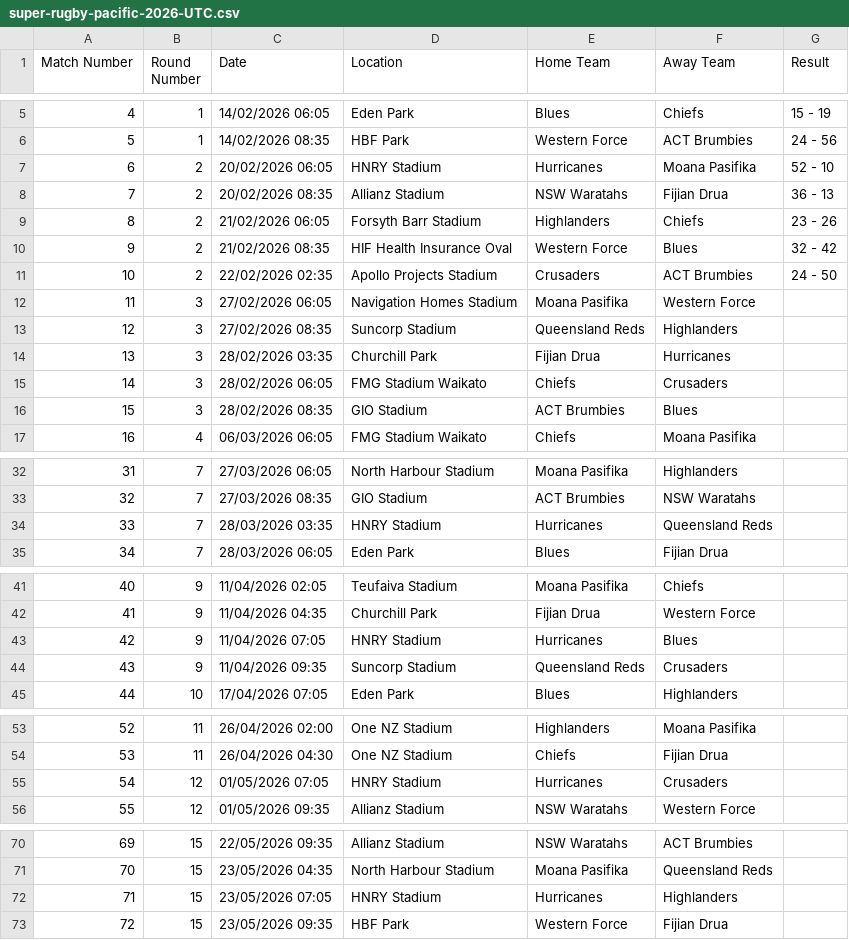
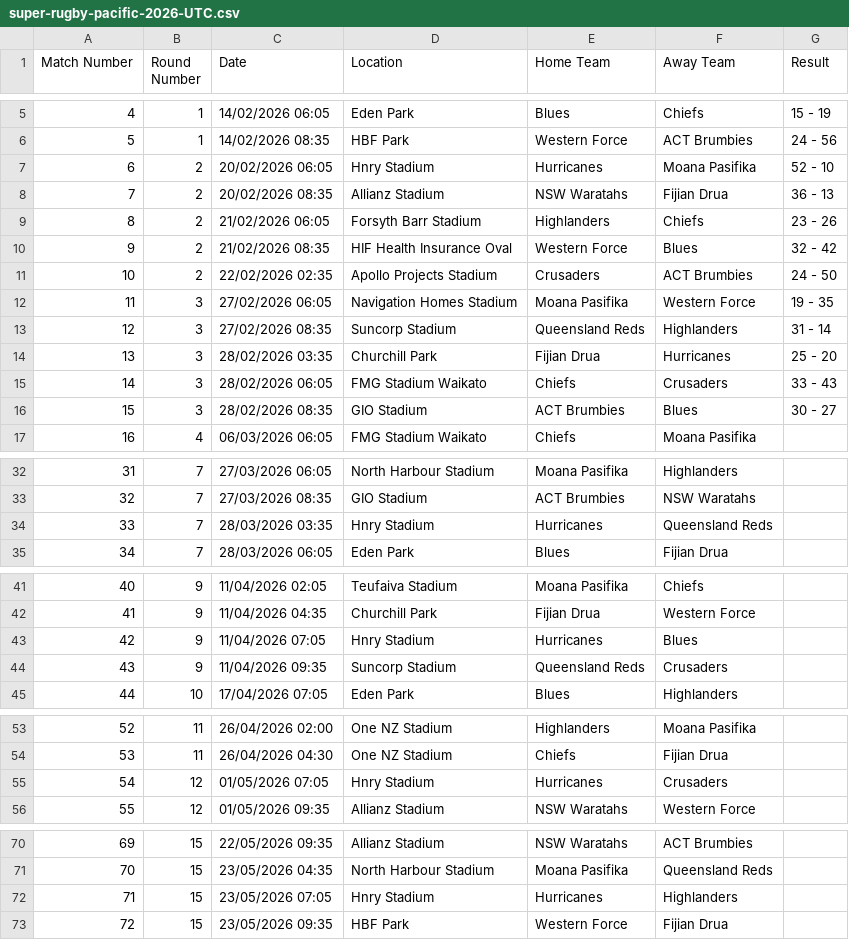
Before and after one commit to octonion/rugby, a CSV file: super_rugby/csv/super-rugby-pacific-2026-UTC.csv, drawn as a sheet; only a part is shown, gaps mark what is left out.

```diff
--- a/super_rugby/csv/super-rugby-pacific-2026-UTC.csv
+++ b/super_rugby/csv/super-rugby-pacific-2026-UTC.csv
@@ -6,3 +6,3 @@ Match Number,Round Number,Date,Location,Home Team,Away Team,Result
 5,1,14/02/2026 08:35,HBF Park,Western Force,ACT Brumbies,24 - 56
-6,2,20/02/2026 06:05,HNRY Stadium,Hurricanes,Moana Pasifika,52 - 10
+6,2,20/02/2026 06:05,Hnry Stadium,Hurricanes,Moana Pasifika,52 - 10
 7,2,20/02/2026 08:35,Allianz Stadium,NSW Waratahs,Fijian Drua,36 - 13
@@ -11,7 +11,7 @@ Match Number,Round Number,Date,Location,Home Team,Away Team,Result
 10,2,22/02/2026 02:35,Apollo Projects Stadium,Crusaders,ACT Brumbies,24 - 50
-11,3,27/02/2026 06:05,Navigation Homes Stadium,Moana Pasifika,Western Force,
-12,3,27/02/2026 08:35,Suncorp Stadium,Queensland Reds,Highlanders,
-13,3,28/02/2026 03:35,Churchill Park,Fijian Drua,Hurricanes,
-14,3,28/02/2026 06:05,FMG Stadium Waikato,Chiefs,Crusaders,
-15,3,28/02/2026 08:35,GIO Stadium,ACT Brumbies,Blues,
+11,3,27/02/2026 06:05,Navigation Homes Stadium,Moana Pasifika,Western Force,19 - 35
+12,3,27/02/2026 08:35,Suncorp Stadium,Queensland Reds,Highlanders,31 - 14
+13,3,28/02/2026 03:35,Churchill Park,Fijian Drua,Hurricanes,25 - 20
+14,3,28/02/2026 06:05,FMG Stadium Waikato,Chiefs,Crusaders,33 - 43
+15,3,28/02/2026 08:35,GIO Stadium,ACT Brumbies,Blues,30 - 27
 16,4,06/03/2026 06:05,FMG Stadium Waikato,Chiefs,Moana Pasifika,
@@ -33,3 +33,3 @@ Match Number,Round Number,Date,Location,Home Team,Away Team,Result
 32,7,27/03/2026 08:35,GIO Stadium,ACT Brumbies,NSW Waratahs,
-33,7,28/03/2026 03:35,HNRY Stadium,Hurricanes,Queensland Reds,
+33,7,28/03/2026 03:35,Hnry Stadium,Hurricanes,Queensland Reds,
 34,7,28/03/2026 06:05,Eden Park,Blues,Fijian Drua,
@@ -42,3 +42,3 @@ Match Number,Round Number,Date,Location,Home Team,Away Team,Result
 41,9,11/04/2026 04:35,Churchill Park,Fijian Drua,Western Force,
-42,9,11/04/2026 07:05,HNRY Stadium,Hurricanes,Blues,
+42,9,11/04/2026 07:05,Hnry Stadium,Hurricanes,Blues,
 43,9,11/04/2026 09:35,Suncorp Stadium,Queensland Reds,Crusaders,
@@ -54,3 +54,3 @@ Match Number,Round Number,Date,Location,Home Team,Away Team,Result
 53,11,26/04/2026 04:30,One NZ Stadium,Chiefs,Fijian Drua,
-54,12,01/05/2026 07:05,HNRY Stadium,Hurricanes,Crusaders,
+54,12,01/05/2026 07:05,Hnry Stadium,Hurricanes,Crusaders,
 55,12,01/05/2026 09:35,Allianz Stadium,NSW Waratahs,Western Force,
@@ -71,3 +71,3 @@ Match Number,Round Number,Date,Location,Home Team,Away Team,Result
 70,15,23/05/2026 04:35,North Harbour Stadium,Moana Pasifika,Queensland Reds,
-71,15,23/05/2026 07:05,HNRY Stadium,Hurricanes,Highlanders,
+71,15,23/05/2026 07:05,Hnry Stadium,Hurricanes,Highlanders,
 72,15,23/05/2026 09:35,HBF Park,Western Force,Fijian Drua,
```
Also changed, not shown: super_rugby/sos/current_ranking.csv, super_rugby/sos/predictions.csv, 3 other files.
